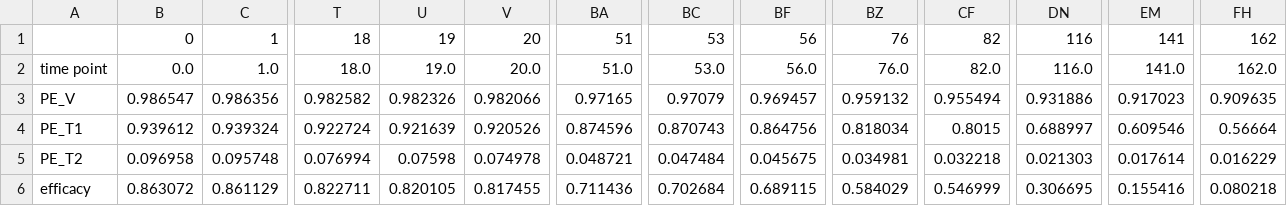
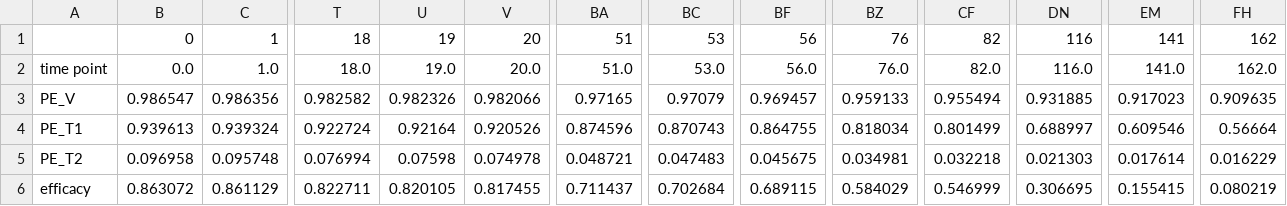
Before and after one commit to KleistLab/PrEP, a CSV file: test_dir/pgs_test.csv, drawn as a sheet; only a part is shown, gaps mark what is left out; the diff names each change by its address in the sheet, - before the commit and + after, or states it on an @@ line.

```diff
--- a/test_dir/pgs_test.csv
+++ b/test_dir/pgs_test.csv
-BZ3: 0.959132
+BZ3: 0.959133
-DN3: 0.931886
+DN3: 0.931885
-B4: 0.939612
+B4: 0.939613
-U4: 0.921639
+U4: 0.92164
-BF4: 0.864756
+BF4: 0.864755
-CF4: 0.8015
+CF4: 0.801499
-BC5: 0.047484
+BC5: 0.047483
-BA6: 0.711436
+BA6: 0.711437
-EM6: 0.155416
+EM6: 0.155415
-FH6: 0.080218
+FH6: 0.080219
```
Also changed, not shown: test_dir/ctsm_test.csv, test_dir/ntm_test.csv, 3 other files.
